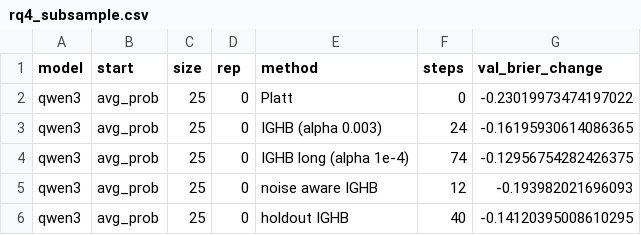
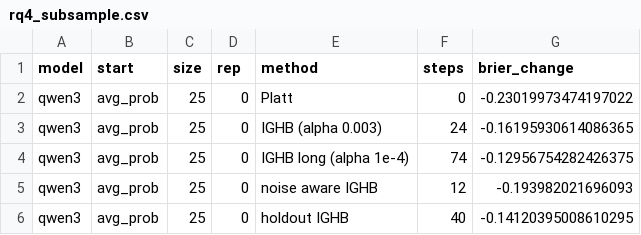
Before and after one commit to aaravraina3/multicalibrating-llms, a CSV file: runs/phase12/rq4_subsample.csv, drawn as a sheet; only a part is shown.

Commit message:
Phase 13: freeze protocol, final run script

```diff
--- a/runs/phase12/rq4_subsample.csv
+++ b/runs/phase12/rq4_subsample.csv
@@ -1,2 +1,2 @@
-model,start,size,rep,method,steps,val_brier_change
+model,start,size,rep,method,steps,brier_change
 qwen3,avg_prob,25,0,Platt,0,-0.23019973474197022
```
Also changed, not shown: runs/phase10/rq2_validation_diffs.csv, 7 other files.
